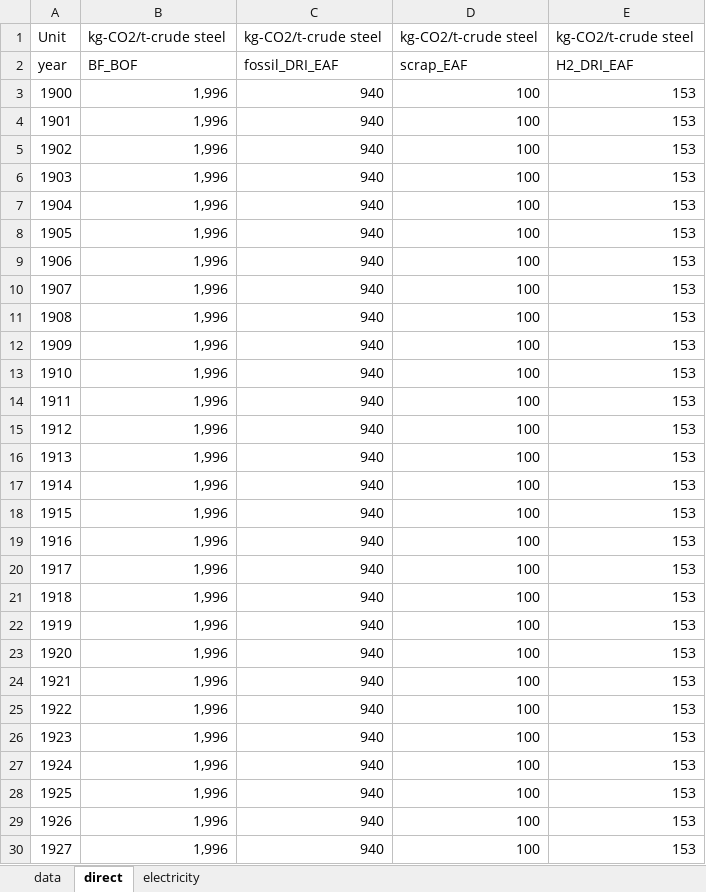
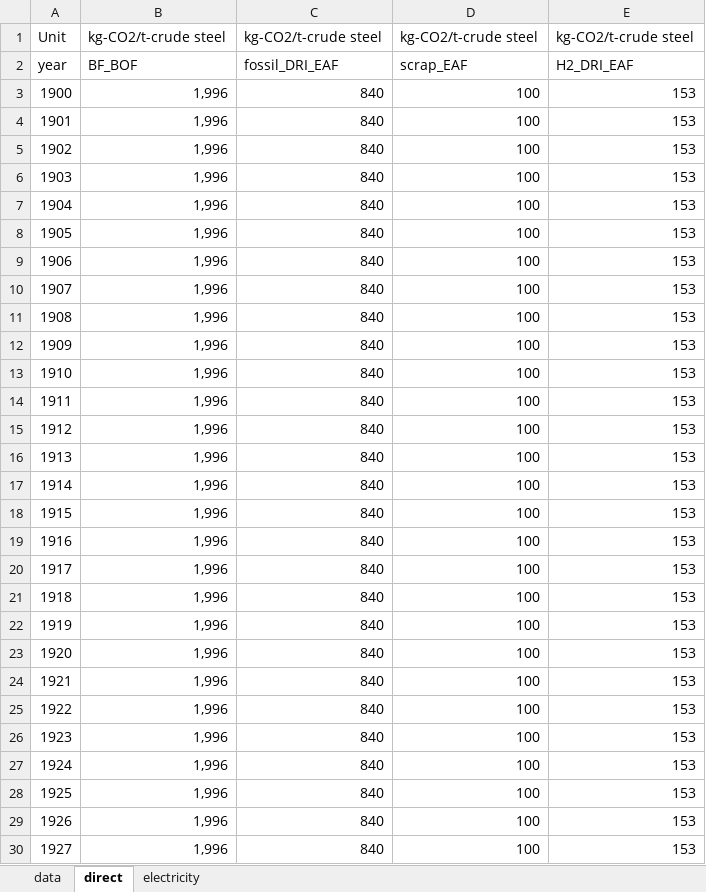
Before and after one commit to takumawatari/feasible-material-supply, an Excel workbook: input_data_steel.xlsx, sheet direct, drawn as a sheet; only a part is shown; values as stored, in another font and other column widths than the file's, no borders; the diff covers the shown part only; the diff names each change by its address in the sheet, - before the commit and + after, or states it on an @@ line.

```diff
--- a/input_data_steel.xlsx (sheet direct)
+++ b/input_data_steel.xlsx (sheet direct)
-C3:C30: 940
+C3:C30: 840
```
Also changed, not shown: 152 edited cells and cell formats elsewhere in this sheet, sheet electricity, sheet data, input_data_cement.xlsx.
